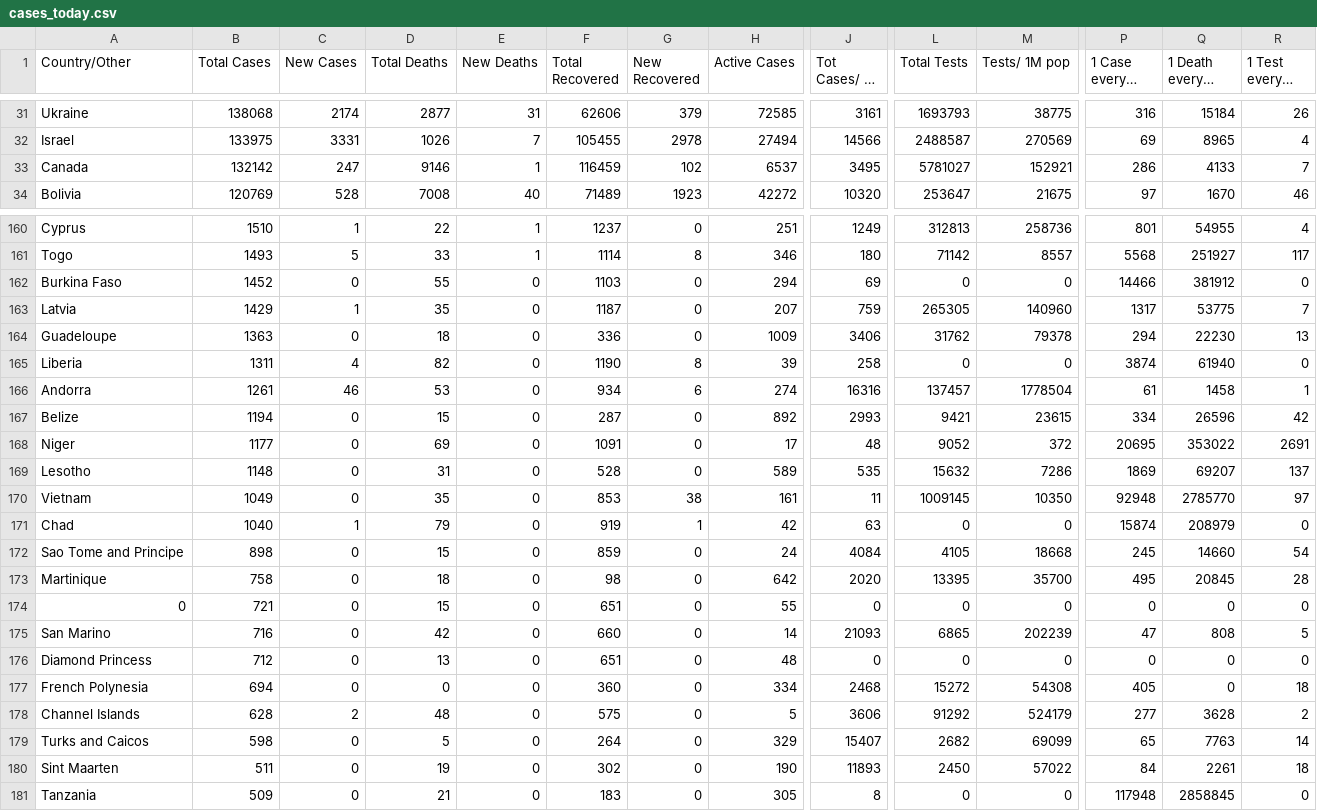
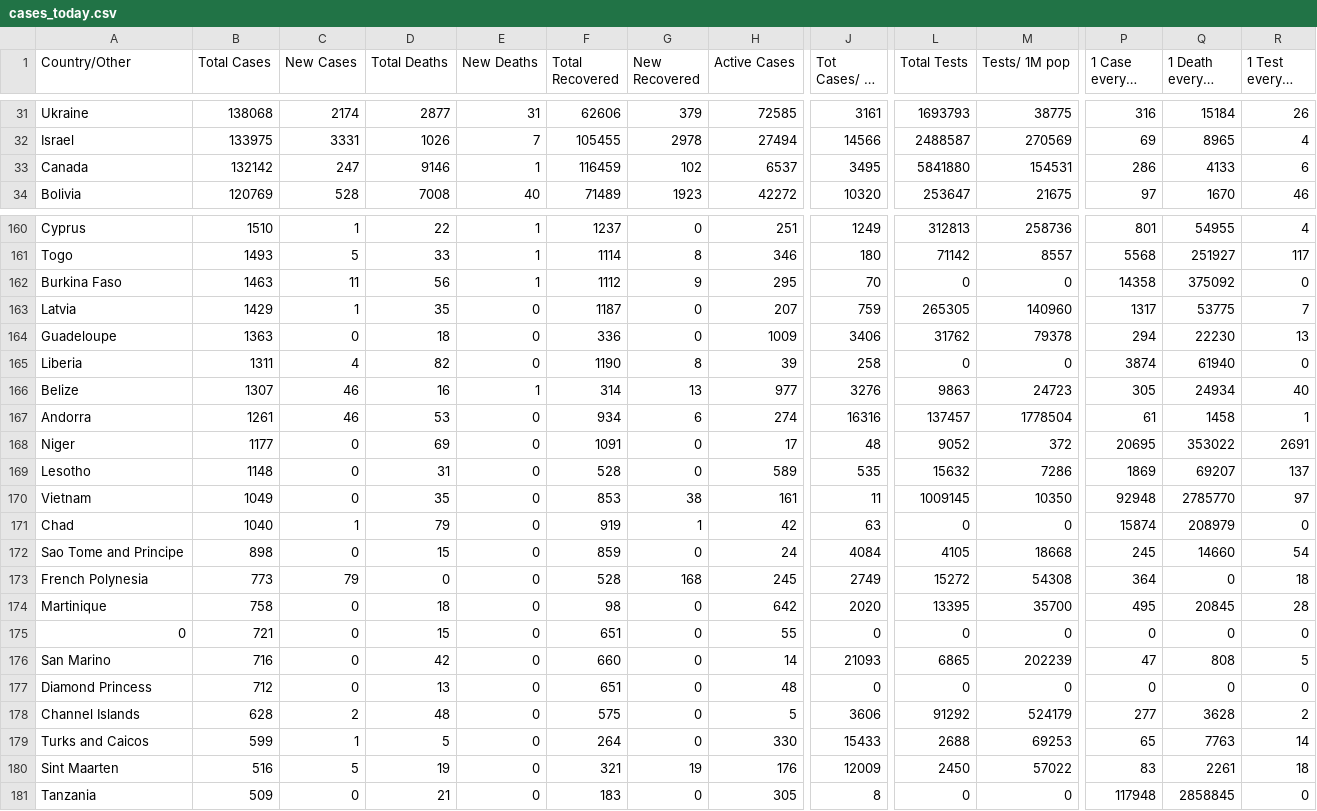
Before and after one commit to innolabglobal/corona-parser, a CSV file: cases_today.csv, drawn as a sheet; only a part is shown, gaps mark what is left out; long unchanged cells end in …; removed rows and columns are numbered as before the commit, all else as after; rows hold the shown columns only; the diff covers the shown part only; the diff names each change by its address in the sheet, - before the commit and + after, or states it on an @@ line.

```diff
--- a/cases_today.csv
+++ b/cases_today.csv
-L33 (Total Tests): 5781027
+L33 (Total Tests): 5841880
-M33 (Tests/ 1M pop): 152921
+M33 (Tests/ 1M pop): 154531
-R33 (1 Test every X ppl): 7
+R33 (1 Test every X ppl): 6
-B162 (Total Cases): 1452
+B162 (Total Cases): 1463
-C162 (New Cases): 0
+C162 (New Cases): 11
-D162 (Total Deaths): 55
+D162 (Total Deaths): 56
-E162 (New Deaths): 0
+E162 (New Deaths): 1
-F162 (Total Recovered): 1103
+F162 (Total Recovered): 1112
-G162 (New Recovered): 0
+G162 (New Recovered): 9
-H162 (Active Cases): 294
+H162 (Active Cases): 295
-J162 (Tot Cases/ 1M pop): 69
+J162 (Tot Cases/ 1M pop): 70
-P162 (1 Case every X ppl): 14466
+P162 (1 Case every X ppl): 14358
-Q162 (1 Death every X ppl): 381912
+Q162 (1 Death every X ppl): 375092
+row 166: Belize | 1307 | 46 | 16 | 1 | 314 | 13 | 977 | 3276 | 9863 | 24723 | 305 | 24934 | 40
-row 167: Belize | 1194 | 0 | 15 | 0 | 287 | 0 | 892 | 2993 | 9421 | 23615 | 334 | 26596 | 42
+row 173: French Polynesia | 773 | 79 | 0 | 0 | 528 | 168 | 245 | 2749 | 15272 | 54308 | 364 | 0 | 18
-row 177: French Polynesia | 694 | 0 | 0 | 0 | 360 | 0 | 334 | 2468 | 15272 | 54308 | 405 | 0 | 18
-B179 (Total Cases): 598
+B179 (Total Cases): 599
-C179 (New Cases): 0
+C179 (New Cases): 1
-H179 (Active Cases): 329
+H179 (Active Cases): 330
-J179 (Tot Cases/ 1M pop): 15407
+J179 (Tot Cases/ 1M pop): 15433
-L179 (Total Tests): 2682
+L179 (Total Tests): 2688
-M179 (Tests/ 1M pop): 69099
+M179 (Tests/ 1M pop): 69253
-B180 (Total Cases): 511
+B180 (Total Cases): 516
-C180 (New Cases): 0
+C180 (New Cases): 5
-F180 (Total Recovered): 302
+F180 (Total Recovered): 321
-G180 (New Recovered): 0
+G180 (New Recovered): 19
-H180 (Active Cases): 190
+H180 (Active Cases): 176
-J180 (Tot Cases/ 1M pop): 11893
+J180 (Tot Cases/ 1M pop): 12009
-P180 (1 Case every X ppl): 84
+P180 (1 Case every X ppl): 83
```
Also changed, not shown: 68 edited cells elsewhere in this file, cases.csv, cases_yesterday.csv.
